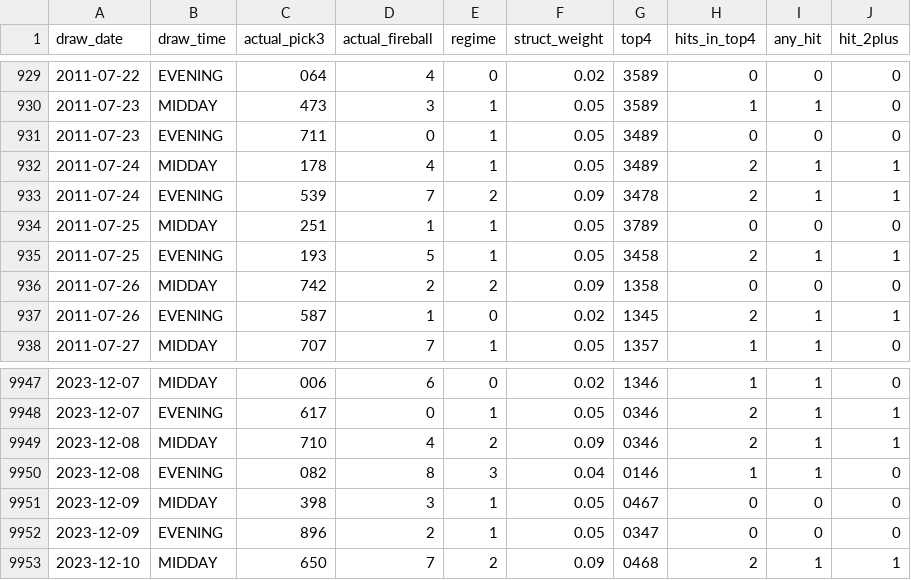
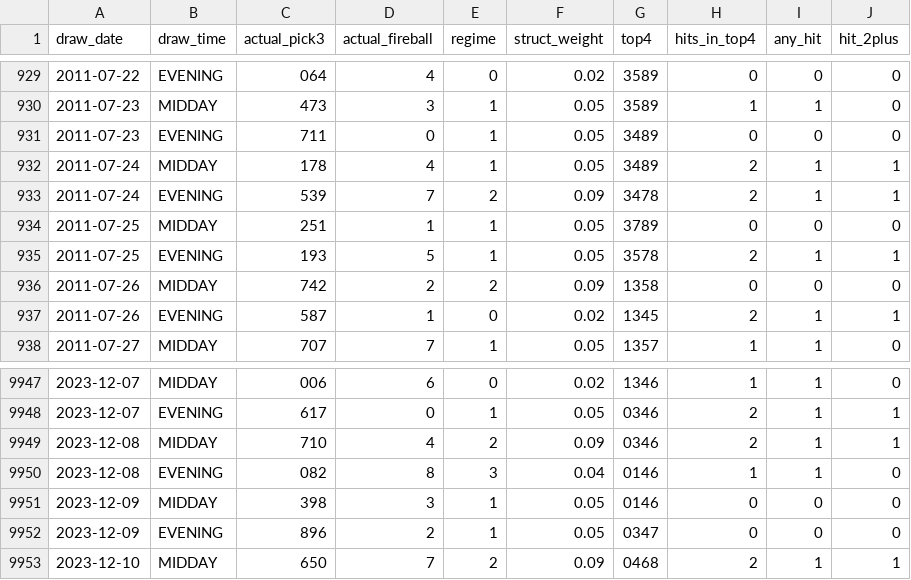
Before and after one commit to Fluffyballs78/il-pick3-pipeline, a CSV file: data/live_performance_log.csv, drawn as a sheet; only a part is shown, gaps mark what is left out; the diff covers the shown part only.

```diff
--- a/data/live_performance_log.csv
+++ b/data/live_performance_log.csv
@@ -934,3 +934,3 @@ draw_date,draw_time,actual_pick3,actual_fireball,regime,struct_weight,top4,hits_
 2011-07-25,MIDDAY,251,1,1,0.05,3789,0,0,0
-2011-07-25,EVENING,193,5,1,0.05,3458,2,1,1
+2011-07-25,EVENING,193,5,1,0.05,3578,2,1,1
 2011-07-26,MIDDAY,742,2,2,0.09,1358,0,0,0
@@ -9950,3 +9950,3 @@ draw_date,draw_time,actual_pick3,actual_fireball,regime,struct_weight,top4,hits_
 2023-12-08,EVENING,082,8,3,0.04,0146,1,1,0
-2023-12-09,MIDDAY,398,3,1,0.05,0467,0,0,0
+2023-12-09,MIDDAY,398,3,1,0.05,0146,0,0,0
 2023-12-09,EVENING,896,2,1,0.05,0347,0,0,0
```
Also changed, not shown: 1 added row and 10 edited cells elsewhere in this file, 8 other files.
